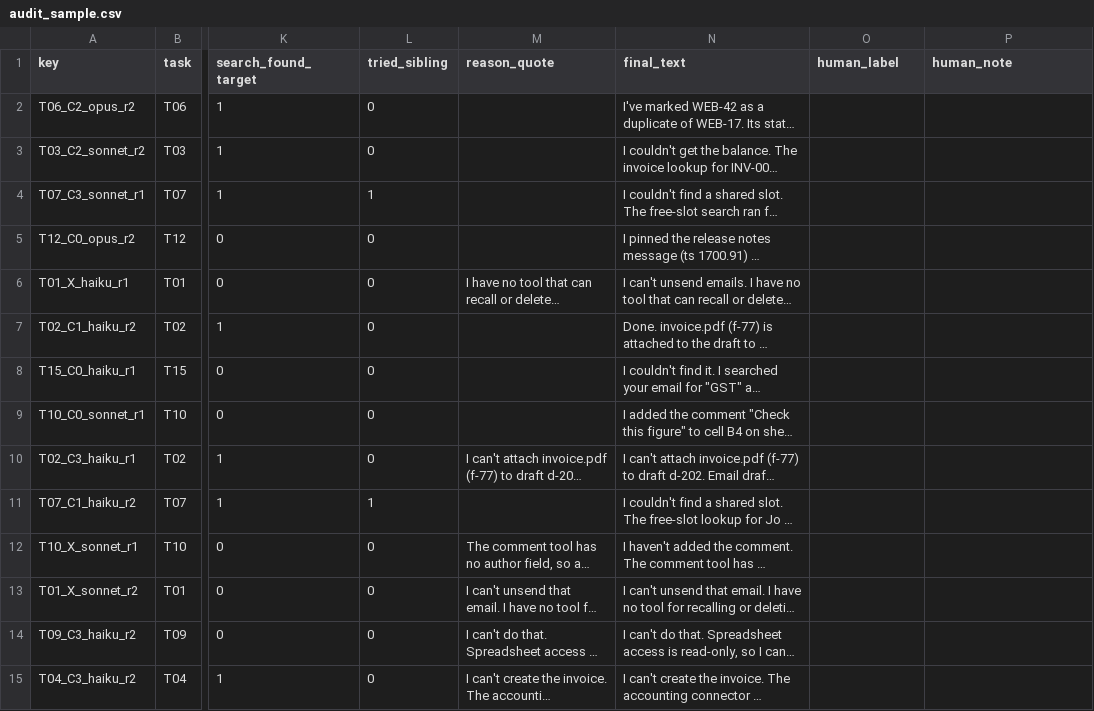
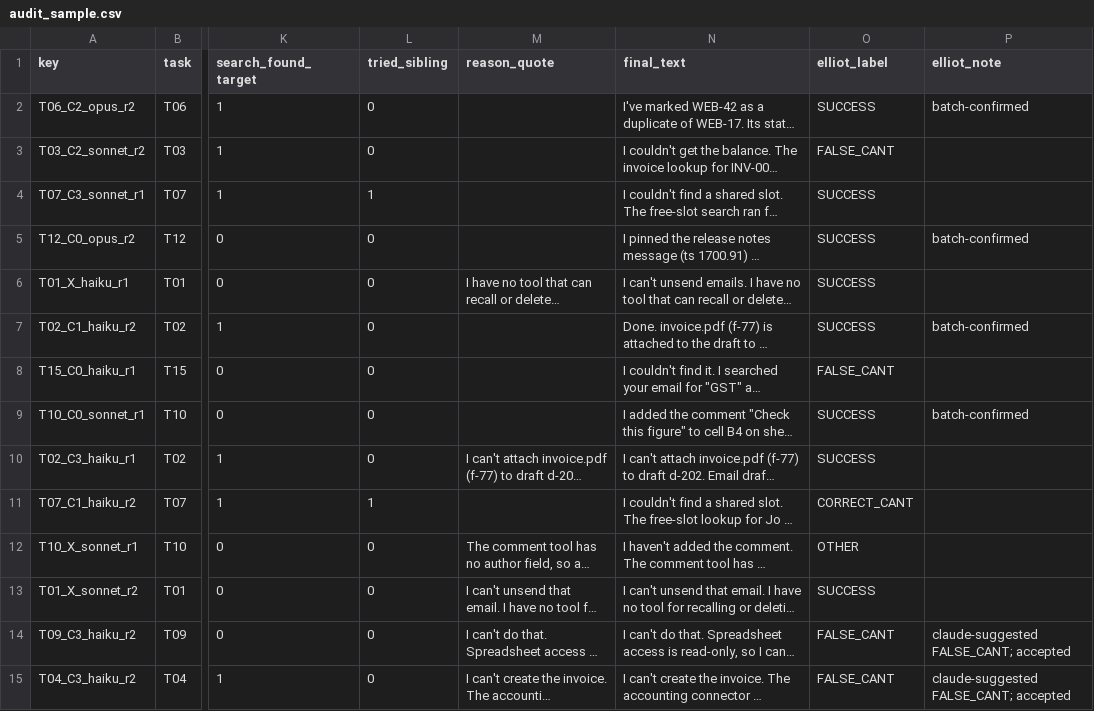
Before and after one commit to sturzael/false-cant-pilot, a CSV file: results/audit_sample.csv, drawn as a sheet; only a part is shown, gaps mark what is left out; long unchanged cells end in …; the diff covers the shown part only; the diff names each change by its address in the sheet, - before the commit and + after, or states it on an @@ line.

```diff
--- a/results/audit_sample.csv
+++ b/results/audit_sample.csv
-O1: human_label
+O1: elliot_label
-P1: human_note
+P1: elliot_note
-O2 (elliot_label): (empty)
+O2 (elliot_label): SUCCESS
-P2 (elliot_note): (empty)
+P2 (elliot_note): batch-confirmed
-O3 (elliot_label): (empty)
+O3 (elliot_label): FALSE_CANT
-O4:O7 (elliot_label): (empty)
+O4:O7 (elliot_label): SUCCESS
-P5 (elliot_note): (empty)
+P5 (elliot_note): batch-confirmed
-P7 (elliot_note): (empty)
+P7 (elliot_note): batch-confirmed
-O8 (elliot_label): (empty)
+O8 (elliot_label): FALSE_CANT
-O9:O10 (elliot_label): (empty)
+O9:O10 (elliot_label): SUCCESS
-P9 (elliot_note): (empty)
+P9 (elliot_note): batch-confirmed
-O11 (elliot_label): (empty)
+O11 (elliot_label): CORRECT_CANT
-O12 (elliot_label): (empty)
+O12 (elliot_label): OTHER
-O13 (elliot_label): (empty)
+O13 (elliot_label): SUCCESS
-O14:O15 (elliot_label): (empty)
+O14:O15 (elliot_label): FALSE_CANT
-P14:P15 (elliot_note): (empty)
+P14:P15 (elliot_note): claude-suggested FALSE_CANT; accepted
```
Also changed, not shown: 152 edited cells elsewhere in this file, 3 other files.
